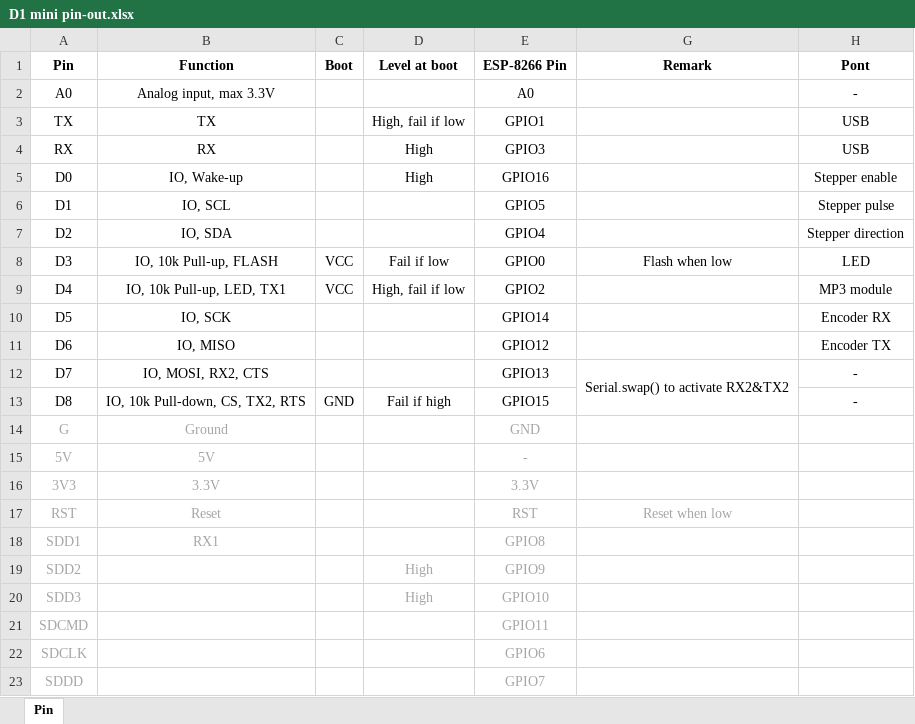
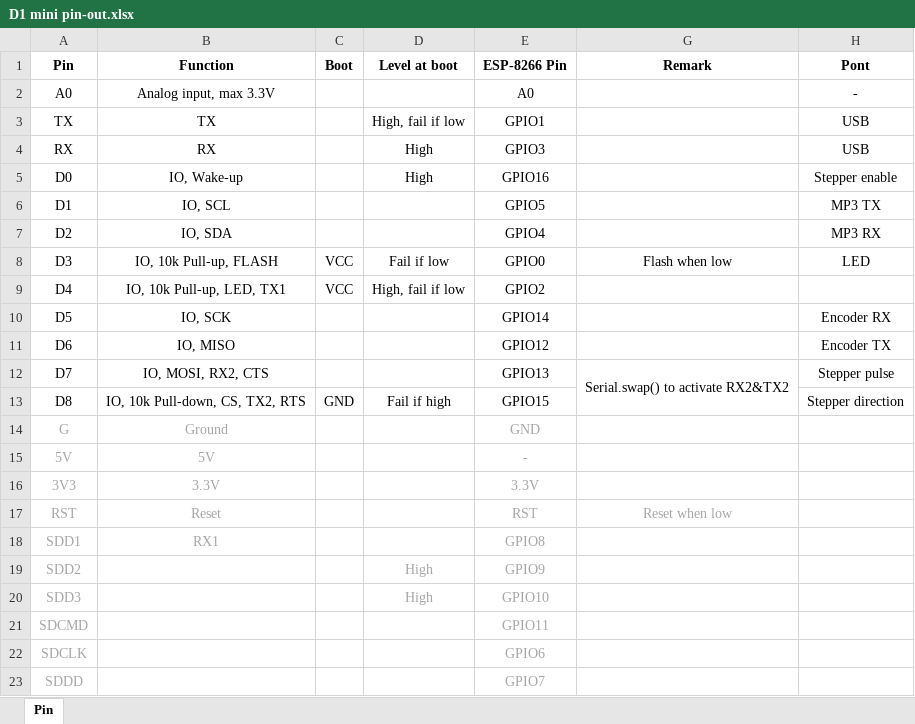
Before and after one commit to FlyingDomotic/Railway-turntable, an Excel workbook: D1 mini pin-out.xlsx, sheet Pin, drawn as a sheet; values as stored, in another font and other column widths than the file's, no borders; the diff names each change by its address in the sheet, - before the commit and + after, or states it on an @@ line.

Commit message:
Change MP3 module to DFPlayer Mini MP3 Player

```diff
--- a/D1 mini pin-out.xlsx (sheet Pin)
+++ b/D1 mini pin-out.xlsx (sheet Pin)
-H6 (Pont): Stepper pulse
+H6 (Pont): MP3 TX
-H7 (Pont): Stepper direction
+H7 (Pont): MP3 RX
-H9 (Pont): MP3 module
+H9 (Pont): (empty)
-H12 (Pont): -
+H12 (Pont): Stepper pulse
-H13 (Pont): -
+H13 (Pont): Stepper direction
```
Also changed, not shown: 4 other files.
